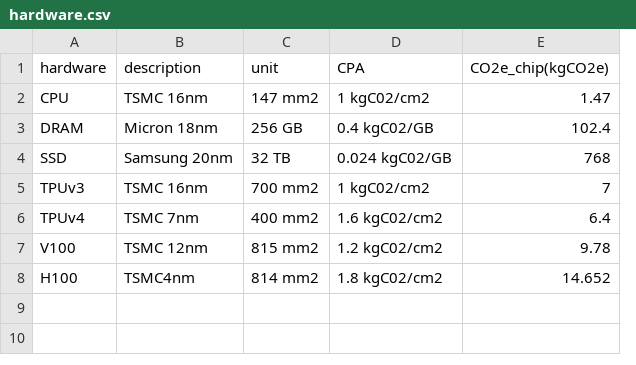
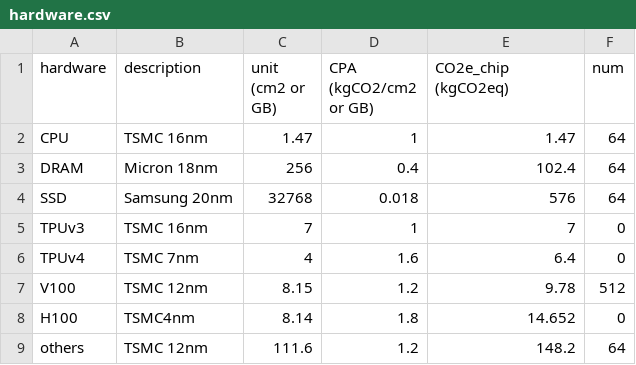
Before and after one commit to SotaroKaneda/MLCarbon, a CSV file: data/hardware.csv, drawn as a sheet; removed rows and columns are numbered as before the commit, all else as after; the diff names each change by its address in the sheet, - before the commit and + after, or states it on an @@ line.

```diff
--- a/data/hardware.csv
+++ b/data/hardware.csv
-column C (unit), rows 2-8: 147 mm2 | 256 GB | 32 TB | 700 mm2 | 400 mm2 | 815 mm2 | 814 mm2
-column D (CPA), rows 2-8: 1 kgC02/cm2 | 0.4 kgC02/GB | 0.024 kgC02/GB | 1 kgC02/cm2 | 1.6 kgC02/cm2 | 1.2 kgC02/cm2 | 1.8 kgC02/cm2
+column C (unit (cm2 or GB)), rows 2-8: 1.47 | 256 | 32768 | 7 | 4 | 8.15 | 8.14
+column D (CPA (kgCO2/cm2 or GB)), rows 2-8: 1 | 0.4 | 0.018 | 1 | 1.6 | 1.2 | 1.8
+column F (num), rows 2-8: 64 | 64 | 64 | 0 | 0 | 512 | 0
-E1: CO2e_chip(kgCO2e)
+E1: CO2e_chip (kgCO2eq)
-E4 (CO2e_chip (kgCO2eq)): 768
+E4 (CO2e_chip (kgCO2eq)): 576
+row 9: others | TSMC 12nm | 111.6 | 1.2 | 148.2 | 64
```
Also changed, not shown: 42 other files.
